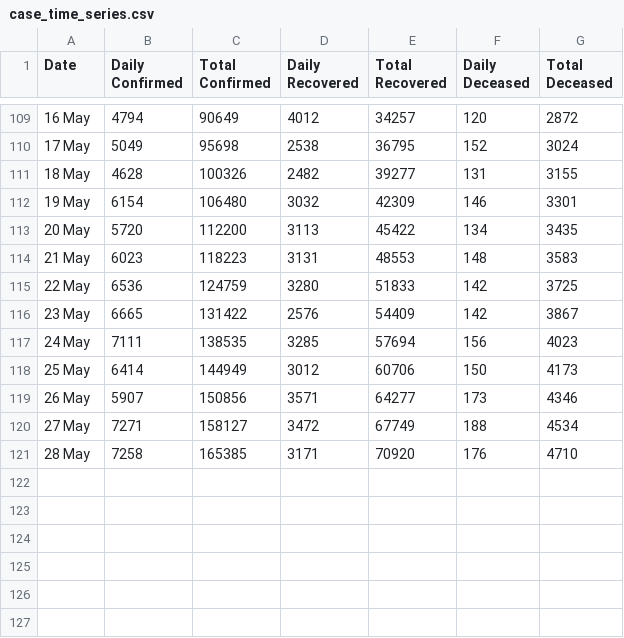
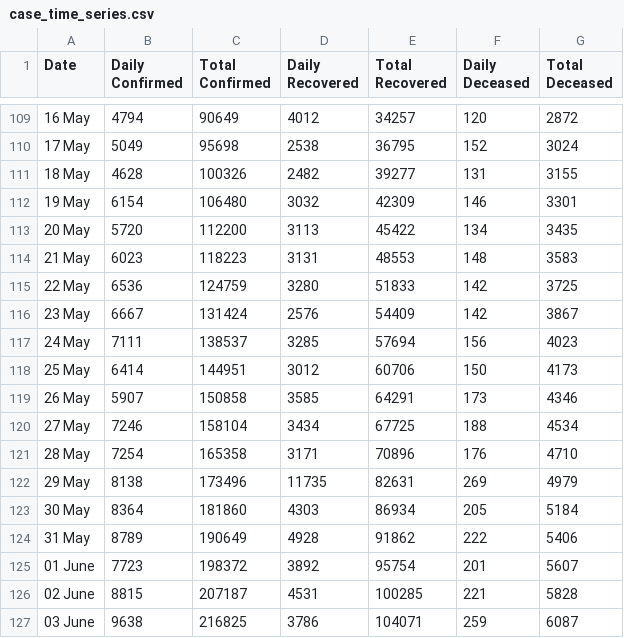
Before and after one commit to tusharsonthalia/IIT-B-Internship, a CSV file: Covid Data/case_time_series.csv, drawn as a sheet; only a part is shown, gaps mark what is left out.

```diff
--- a/Covid Data/case_time_series.csv
+++ b/Covid Data/case_time_series.csv
@@ -115,7 +115,13 @@ Date,Daily Confirmed,Total Confirmed,Daily Recovered,Total Recovered,Daily Decea
 22 May ,6536,124759,3280,51833,142,3725
-23 May ,6665,131422,2576,54409,142,3867
-24 May ,7111,138535,3285,57694,156,4023
-25 May ,6414,144949,3012,60706,150,4173
-26 May ,5907,150856,3571,64277,173,4346
-27 May ,7271,158127,3472,67749,188,4534
-28 May ,7258,165385,3171,70920,176,4710
+23 May ,6667,131424,2576,54409,142,3867
+24 May ,7111,138537,3285,57694,156,4023
+25 May ,6414,144951,3012,60706,150,4173
+26 May ,5907,150858,3585,64291,173,4346
+27 May ,7246,158104,3434,67725,188,4534
+28 May ,7254,165358,3171,70896,176,4710
+29 May ,8138,173496,11735,82631,269,4979
+30 May ,8364,181860,4303,86934,205,5184
+31 May ,8789,190649,4928,91862,222,5406
+01 June ,7723,198372,3892,95754,201,5607
+02 June ,8815,207187,4531,100285,221,5828
+03 June ,9638,216825,3786,104071,259,6087
```
Also changed, not shown: Covid Data/district_wise.csv, Covid Data/state_wise.csv, 15 other files.
